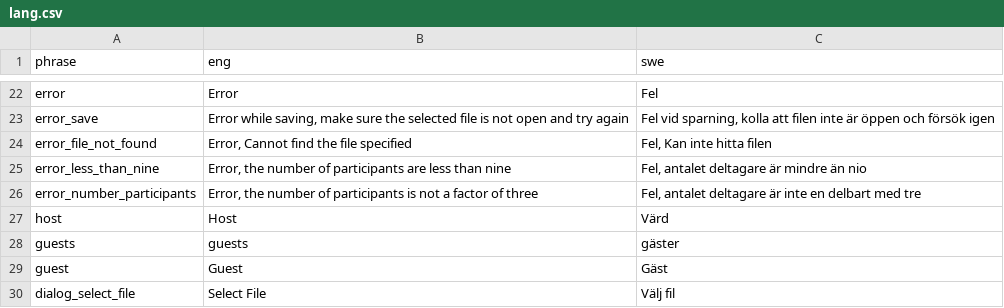
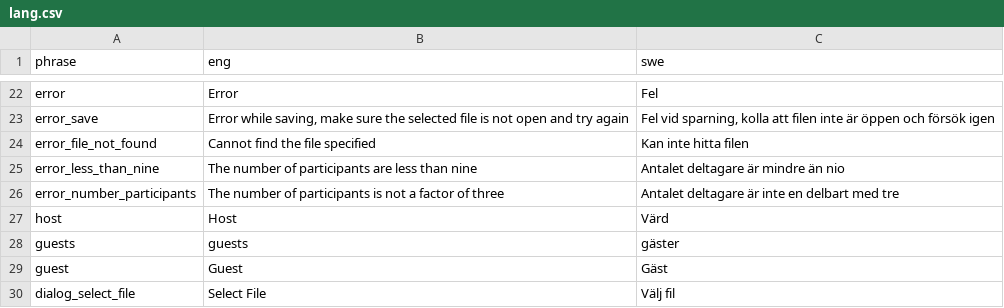
Before and after one commit to pvilje/matstafett, a CSV file: lang.csv, drawn as a sheet; only a part is shown, gaps mark what is left out.

```diff
--- a/lang.csv
+++ b/lang.csv
@@ -23,5 +23,5 @@ error,Error,Fel
 error_save,"Error while saving, make sure the selected file is not open and try again","Fel vid sparning, kolla att filen inte är öppen och försök igen"
-error_file_not_found,"Error, Cannot find the file specified","Fel, Kan inte hitta filen"
-error_less_than_nine,"Error, the number of participants are less than nine","Fel, antalet deltagare är mindre än nio"
-error_number_participants,"Error, the number of participants is not a factor of three","Fel, antalet deltagare är inte en delbart med tre"
+error_file_not_found,"Cannot find the file specified","Kan inte hitta filen"
+error_less_than_nine,"The number of participants are less than nine","Antalet deltagare är mindre än nio"
+error_number_participants,"The number of participants is not a factor of three","Antalet deltagare är inte en delbart med tre"
 host,Host,Värd
```
Also changed, not shown: 1 other file.
